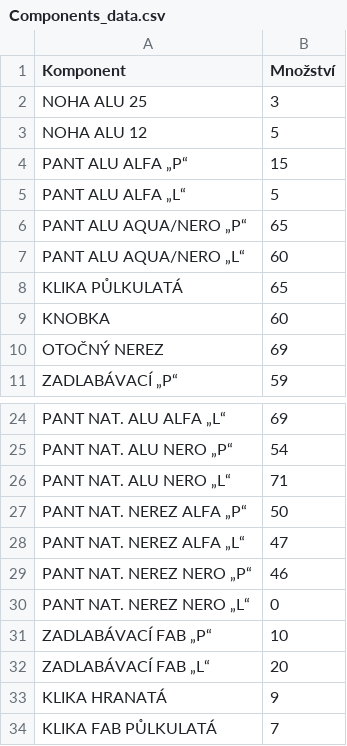
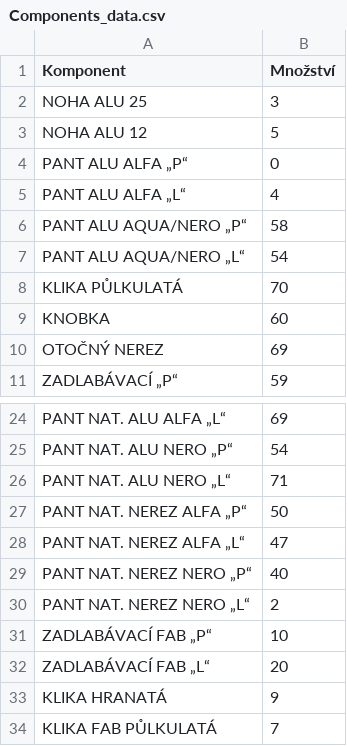
Before and after one commit to danielbejcek/DesktopApp, a CSV file: Components_data.csv, drawn as a sheet; only a part is shown, gaps mark what is left out.

```diff
--- a/Components_data.csv
+++ b/Components_data.csv
@@ -3,7 +3,7 @@ NOHA ALU 25,3
 NOHA ALU 12,5
-PANT ALU ALFA „P“,15
-PANT ALU ALFA „L“,5
-PANT ALU AQUA/NERO „P“,65
-PANT ALU AQUA/NERO „L“,60
-KLIKA PŮLKULATÁ,65
+PANT ALU ALFA „P“,0
+PANT ALU ALFA „L“,4
+PANT ALU AQUA/NERO „P“,58
+PANT ALU AQUA/NERO „L“,54
+KLIKA PŮLKULATÁ,70
 KNOBKA,60
@@ -28,4 +28,4 @@ PANT NAT. NEREZ ALFA „P“,50
 PANT NAT. NEREZ ALFA „L“,47
-PANT NAT. NEREZ NERO „P“,46
-PANT NAT. NEREZ NERO „L“,0
+PANT NAT. NEREZ NERO „P“,40
+PANT NAT. NEREZ NERO „L“,2
 ZADLABÁVACÍ FAB „P“,10
```
Also changed, not shown: 2 other files.
